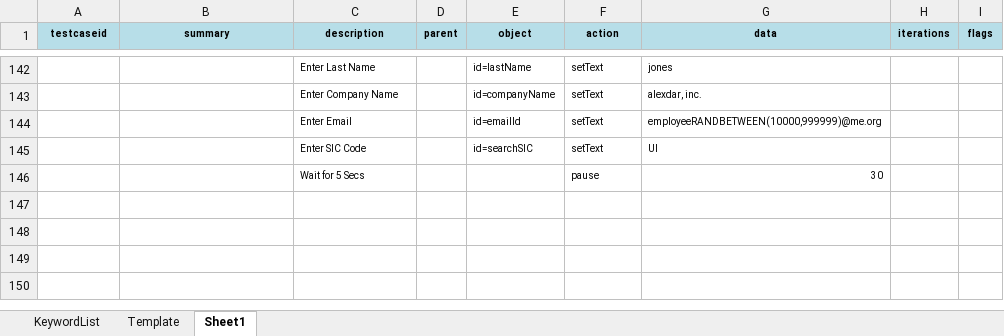
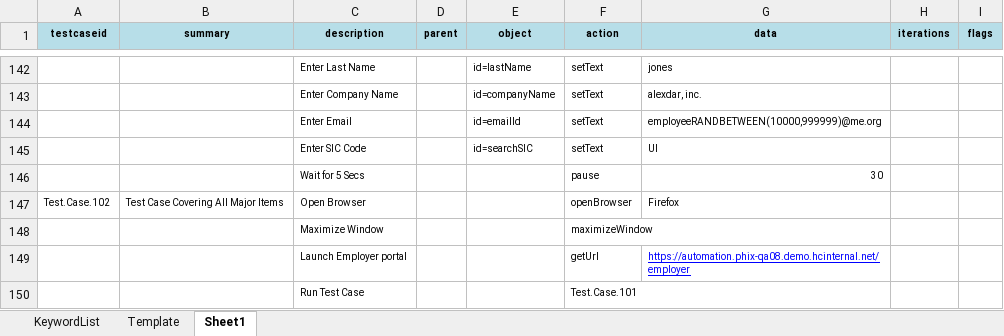
Before and after one commit to iamgauravkhanna/automation-repository-java, an Excel workbook: Raftaar/assets/testcase.xlsx, sheet Sheet1, drawn as a sheet; only a part is shown, gaps mark what is left out; values as stored, in another font and other column widths than the file's, no borders; the diff names each change by its address in the sheet, - before the commit and + after, or states it on an @@ line.

```diff
--- a/Raftaar/assets/testcase.xlsx (sheet Sheet1)
+++ b/Raftaar/assets/testcase.xlsx (sheet Sheet1)
+row 147: Test.Case.102 | Test Case Covering All Major Items | Open Browser |  |  | openBrowser | Firefox
+row 148:  |  | Maximize Window |  |  | maximizeWindow
+row 149:  |  | Launch Employer portal |  |  | getUrl | https://automation.phix-qa08.demo.hcinternal.net/employer
+row 150:  |  | Run Test Case |  |  | Test.Case.101
```
Also changed, not shown: 5 other files.
